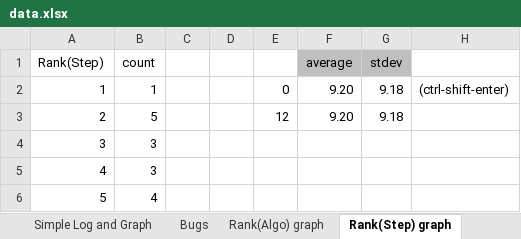
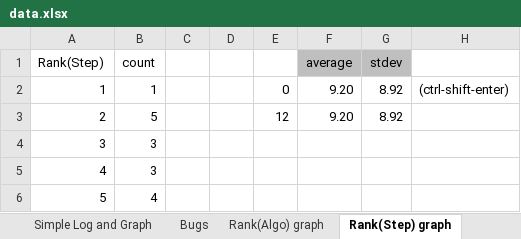
Before and after one commit to kaist-plrg/jest, an Excel workbook: icse21/data.xlsx, sheet Rank(Step) graph, drawn as a sheet; only a part is shown; values as stored, in another font and other column widths than the file's, no borders; charts and pictures not drawn; the diff names each change by its address in the sheet, - before the commit and + after, or states it on an @@ line.

```diff
--- a/icse21/data.xlsx (sheet Rank(Step) graph)
+++ b/icse21/data.xlsx (sheet Rank(Step) graph)
-G2:G3 (stdev): 9.18
+G2:G3 (stdev): 8.92
```
Also changed, not shown: sheet Bugs, sheet Engine vs. Spec by diff count, sheet Rank(Algo) graph, formulas that keep their value, charts or pictures, 1 other file.
